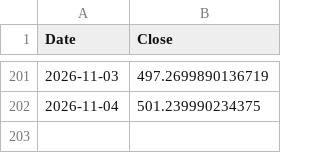
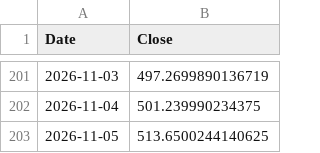
Before and after one commit to NK47GG/volatility-prediction, a CSV file: harga_terbaru.csv, drawn as a sheet; only a part is shown, gaps mark what is left out; the diff names each change by its address in the sheet, - before the commit and + after, or states it on an @@ line.

```diff
--- a/harga_terbaru.csv
+++ b/harga_terbaru.csv
+row 203: 2026-11-05 | 513.6500244140625
```
